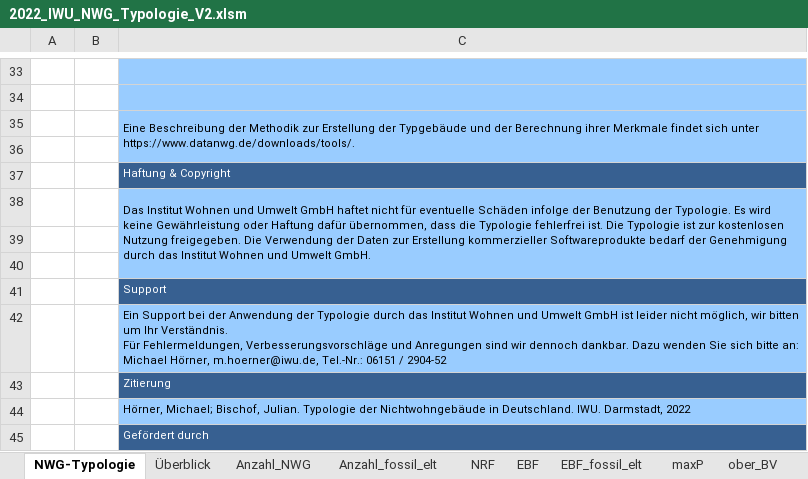
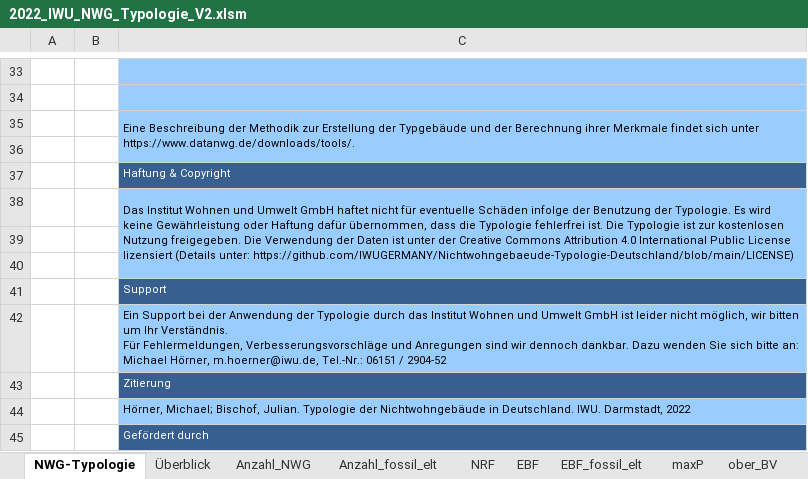
Before and after one commit to IWUGERMANY/Nichtwohngebaeude-Typologie-Deutschland, an Excel workbook: 2022_IWU_NWG_Typologie_V2.xlsm, sheet NWG-Typologie, drawn as a sheet; only a part is shown, gaps mark what is left out; values as stored, in another font and other column widths than the file's, no borders; charts and pictures not drawn; the diff names each change by its address in the sheet, - before the commit and + after, or states it on an @@ line.

Commit message:
Update 2022_IWU_NWG_Typologie_V2.xlsm
Updated License Description

```diff
--- a/2022_IWU_NWG_Typologie_V2.xlsm (sheet NWG-Typologie)
+++ b/2022_IWU_NWG_Typologie_V2.xlsm (sheet NWG-Typologie)
-C38: …der Daten zur Erstellung kommerzieller Softwareprodukte bedarf der Genehmigung durch das Institut Wohnen und Umwelt GmbH.
+C38: …der Daten ist unter der Creative Commons Attribution 4.0 International Public License lizensiert (Details unter: https://github.com/IWUGERMANY/Nichtwohngebaeude-Typologie-Deutschland/blob/main/LICENSE)
```
